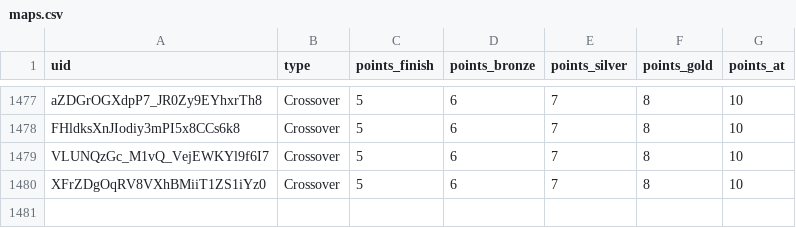
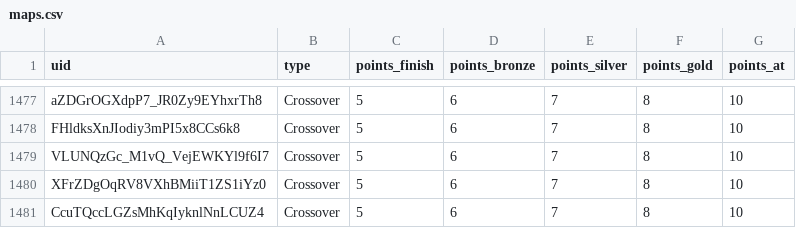
Before and after one commit to spl1nes/tmrank, a CSV file: maps.csv, drawn as a sheet; only a part is shown, gaps mark what is left out; the diff names each change by its address in the sheet, - before the commit and + after, or states it on an @@ line.

Commit message:
Update maps.csv

```diff
--- a/maps.csv
+++ b/maps.csv
+row 1481: CcuTQccLGZsMhKqIyknlNnLCUZ4 | Crossover | 5 | 6 | 7 | 8 | 10
```
